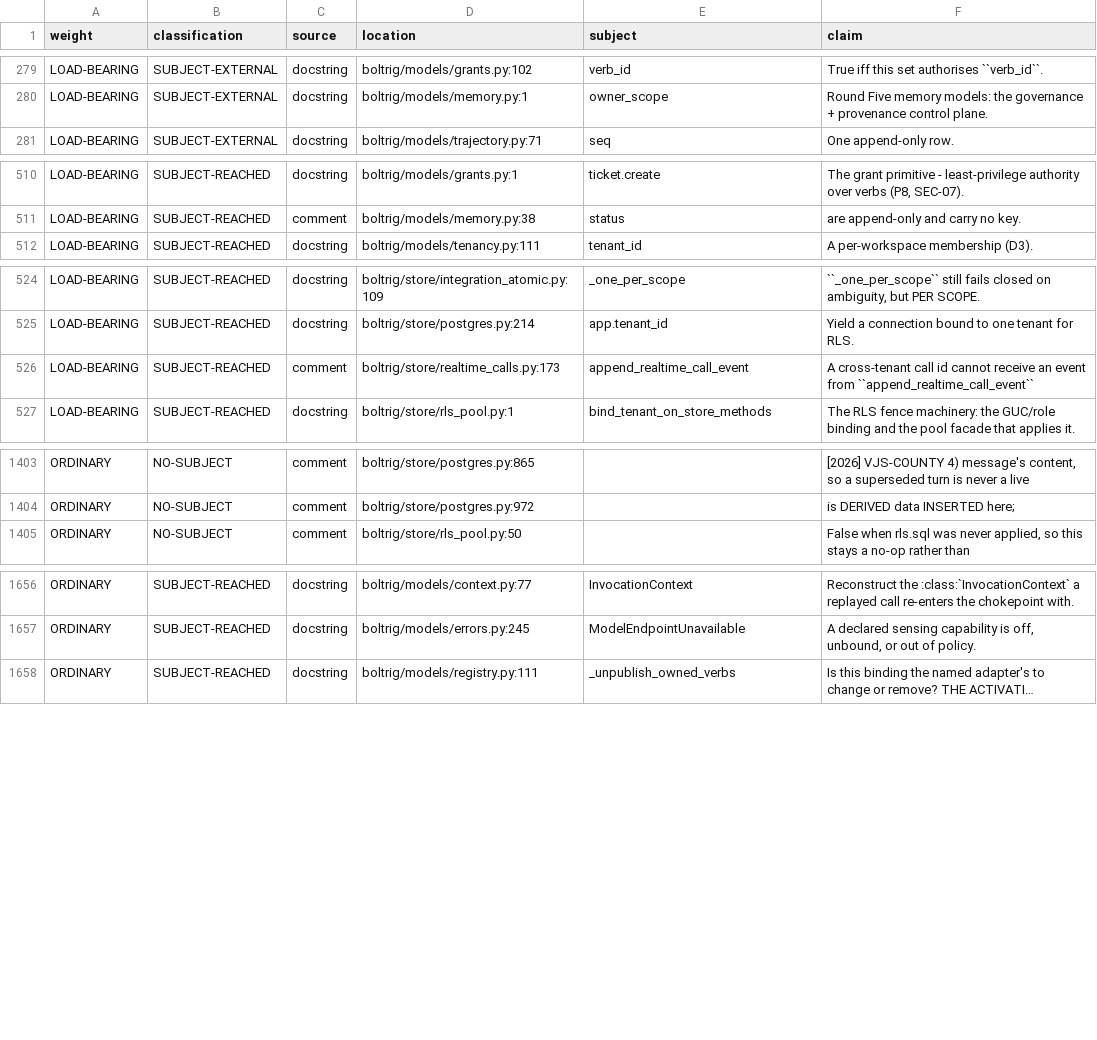
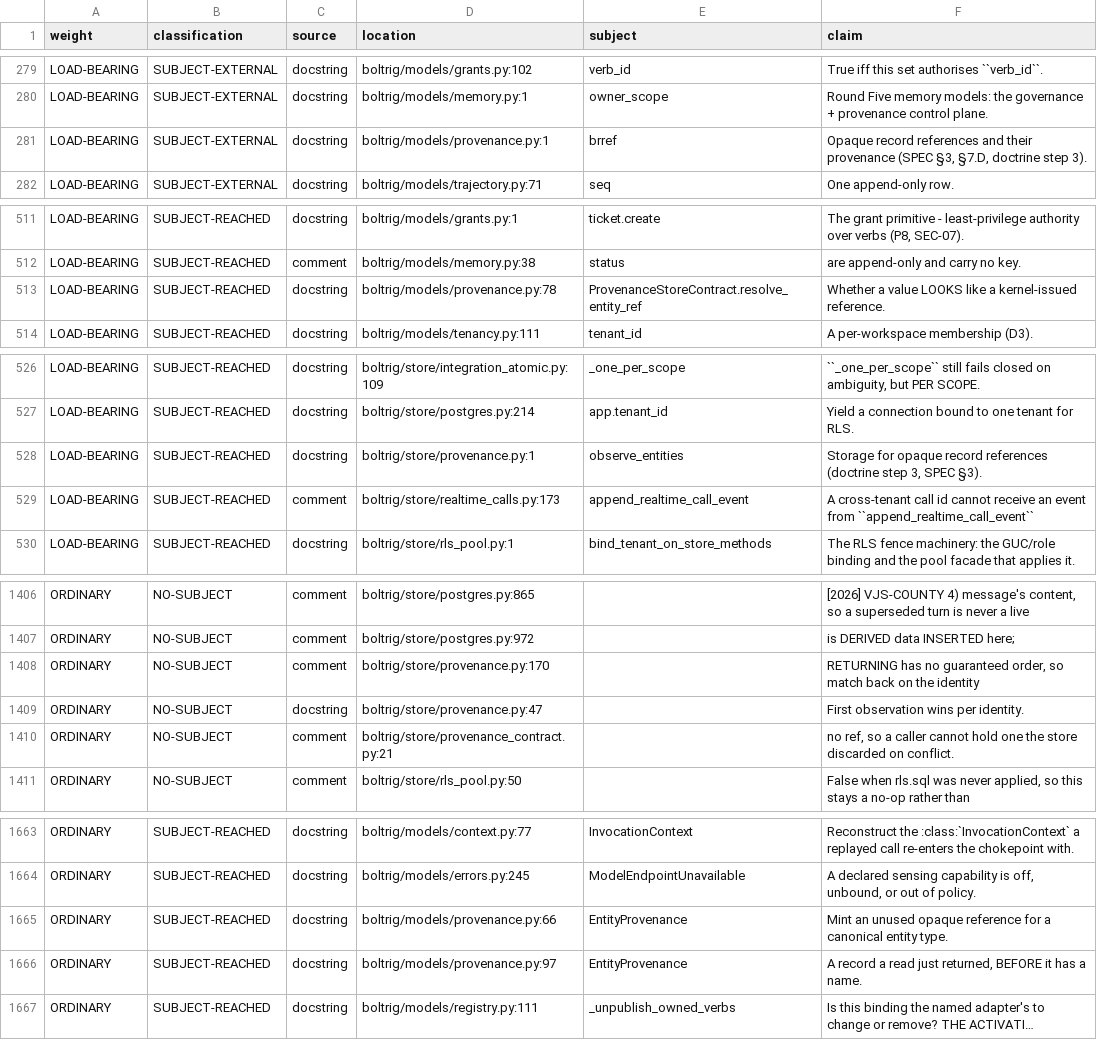
Before and after one commit to wlilley93/boltrig, a TSV file: docs/claim-inventory.tsv, drawn as a sheet; only a part is shown, gaps mark what is left out; long unchanged cells end in …; the diff covers the shown part only; the diff names each change by its address in the sheet, - before the commit and + after, or states it on an @@ line.

```diff
--- a/docs/claim-inventory.tsv
+++ b/docs/claim-inventory.tsv
+row 281: LOAD-BEARING | SUBJECT-EXTERNAL | docstring | boltrig/models/provenance.py:1 | brref | Opaque record references and their provenance (SPEC §3, §7.D, doctrine step 3).
+row 513: LOAD-BEARING | SUBJECT-REACHED | docstring | boltrig/models/provenance.py:78 | ProvenanceStoreContract.resolve_entity_ref | Whether a value LOOKS like a kernel-issued reference.
+row 528: LOAD-BEARING | SUBJECT-REACHED | docstring | boltrig/store/provenance.py:1 | observe_entities | Storage for opaque record references (doctrine step 3, SPEC §3).
+row 1408: ORDINARY | NO-SUBJECT | comment | boltrig/store/provenance.py:170 |  | RETURNING has no guaranteed order, so match back on the identity
+row 1409: ORDINARY | NO-SUBJECT | docstring | boltrig/store/provenance.py:47 |  | First observation wins per identity.
+row 1410: ORDINARY | NO-SUBJECT | comment | boltrig/store/provenance_contract.py:21 |  | no ref, so a caller cannot hold one the store discarded on conflict.
+row 1665: ORDINARY | SUBJECT-REACHED | docstring | boltrig/models/provenance.py:66 | EntityProvenance | Mint an unused opaque reference for a canonical entity type.
+row 1666: ORDINARY | SUBJECT-REACHED | docstring | boltrig/models/provenance.py:97 | EntityProvenance | A record a read just returned, BEFORE it has a name.
```
Also changed, not shown: 1 added row and 6 edited cells elsewhere in this file, 16 other files.
